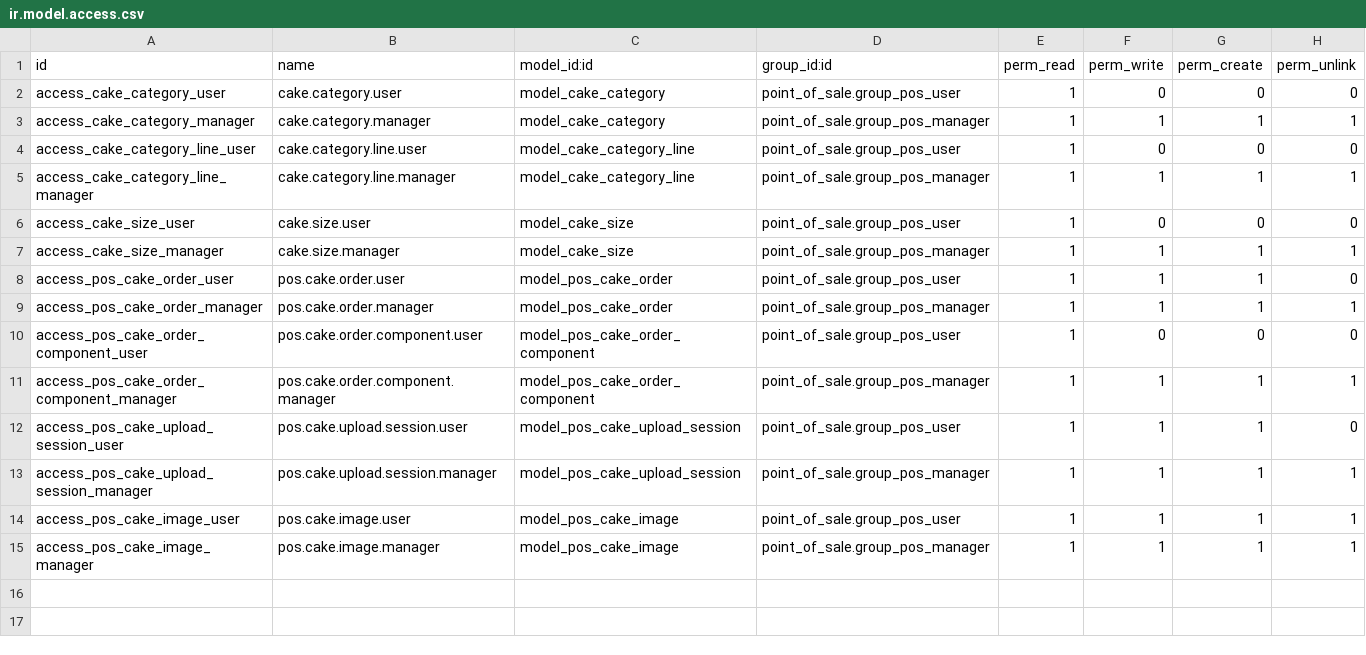
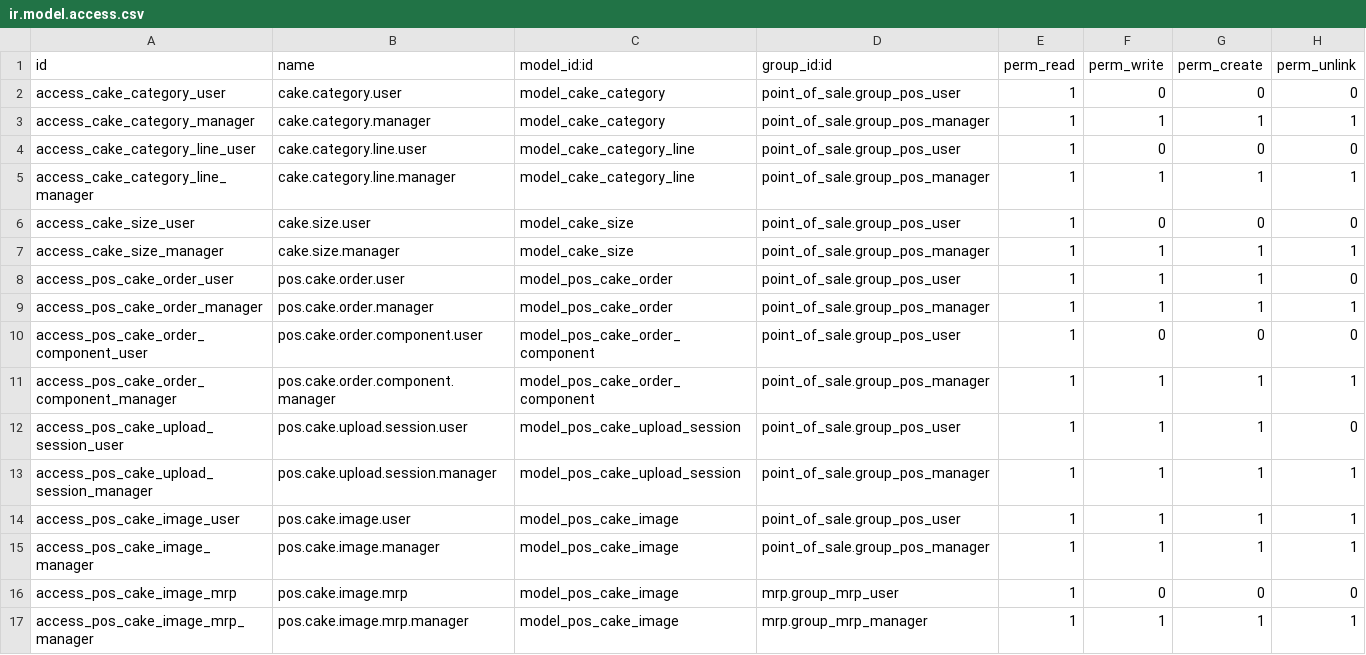
Before and after one commit to Anabtawi-Invest/Anabtawi-Group, a CSV file: pos_custom_cake/security/ir.model.access.csv, drawn as a sheet; the diff names each change by its address in the sheet, - before the commit and + after, or states it on an @@ line.

Commit message:
pos_custom_cake

```diff
--- a/pos_custom_cake/security/ir.model.access.csv
+++ b/pos_custom_cake/security/ir.model.access.csv
+row 16: access_pos_cake_image_mrp | pos.cake.image.mrp | model_pos_cake_image | mrp.group_mrp_user | 1 | 0 | 0 | 0
+row 17: access_pos_cake_image_mrp_manager | pos.cake.image.mrp.manager | model_pos_cake_image | mrp.group_mrp_manager | 1 | 1 | 1 | 1
```
Also changed, not shown: 6 other files.
